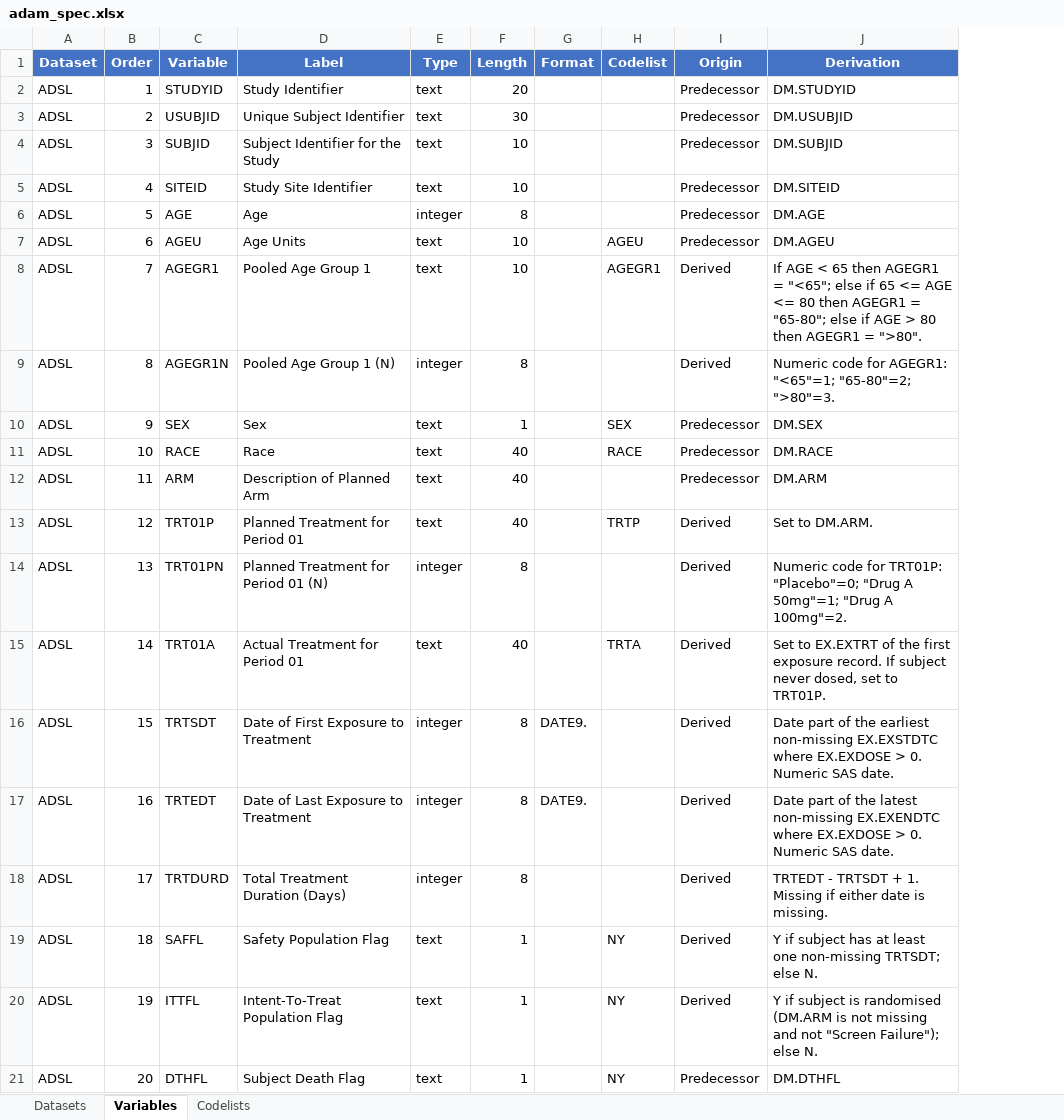
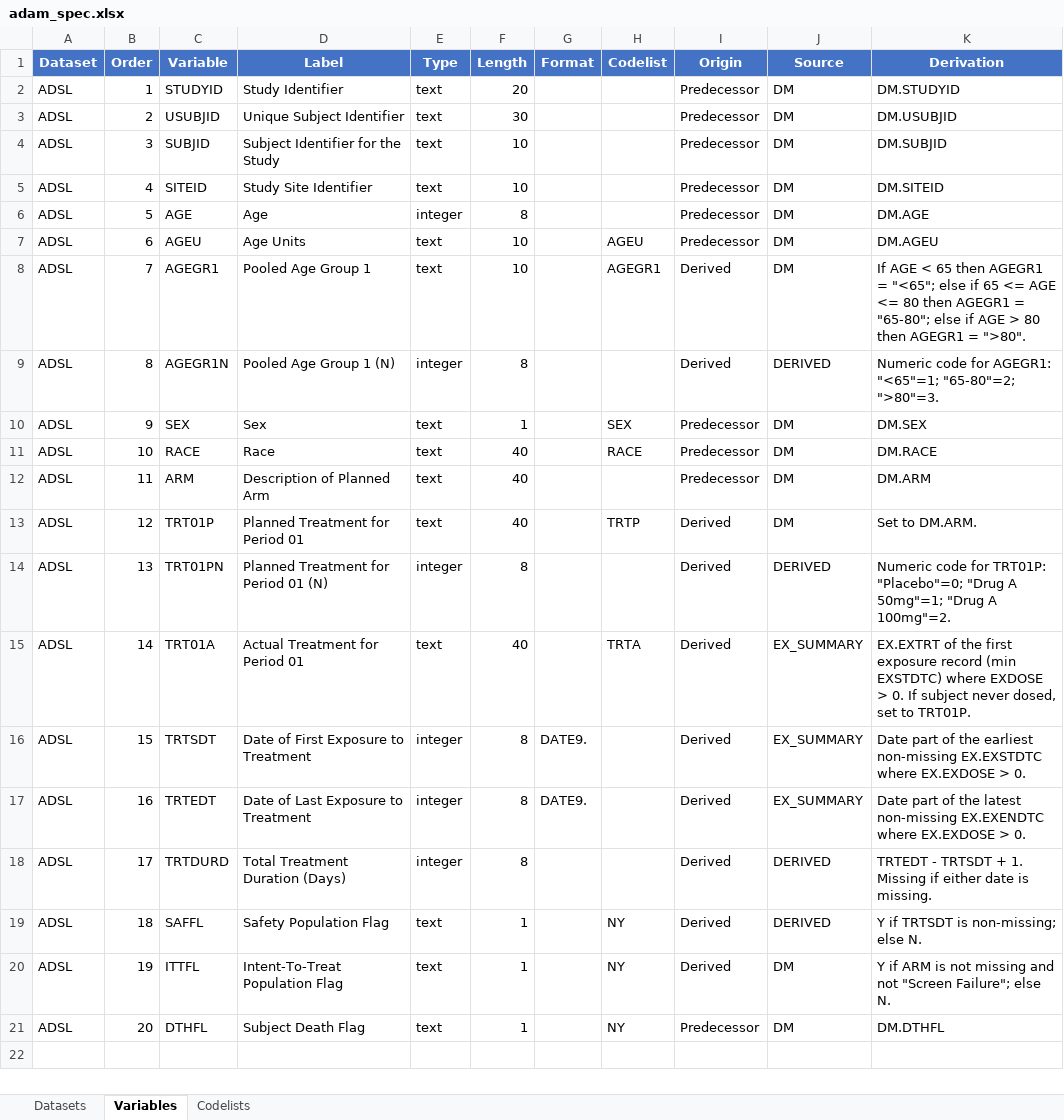
Before and after one commit to Manjothundal/SpecGen, an Excel workbook: adam_spec.xlsx, sheet Variables, drawn as a sheet; values as stored, in another font and other column widths than the file's, no borders; addresses are those after the commit; the diff names each change by its address in the sheet, - before the commit and + after, or states it on an @@ line.

```diff
--- a/adam_spec.xlsx (sheet Variables)
+++ b/adam_spec.xlsx (sheet Variables)
+column J (Source), rows 2-21: DM | DM | DM | DM | DM | DM | DM | DERIVED | DM | DM | DM | DM | DERIVED | EX_SUMMARY | EX_SUMMARY | EX_SUMMARY | DERIVED | DERIVED | DM | DM
-K15 (Derivation): Set to EX.EXTRT of the first exposure record. If subject…
+K15 (Derivation): EX.EXTRT of the first exposure record (min EXSTDTC) where EXDOSE > 0. If subject…
-K16 (Derivation): …> 0. Numeric SAS date.
+K16 (Derivation): …> 0.
-K17 (Derivation): …> 0. Numeric SAS date.
+K17 (Derivation): …> 0.
-K19 (Derivation): Y if subject has at least one non-missing TRTSDT; else N.
+K19 (Derivation): Y if TRTSDT is non-missing; else N.
-K20 (Derivation): Y if subject is randomised (DM.ARM is not missing and not "Screen Failure"); else N.
+K20 (Derivation): Y if ARM is not missing and not "Screen Failure"; else N.
```
Also changed, not shown: 4 other files.
